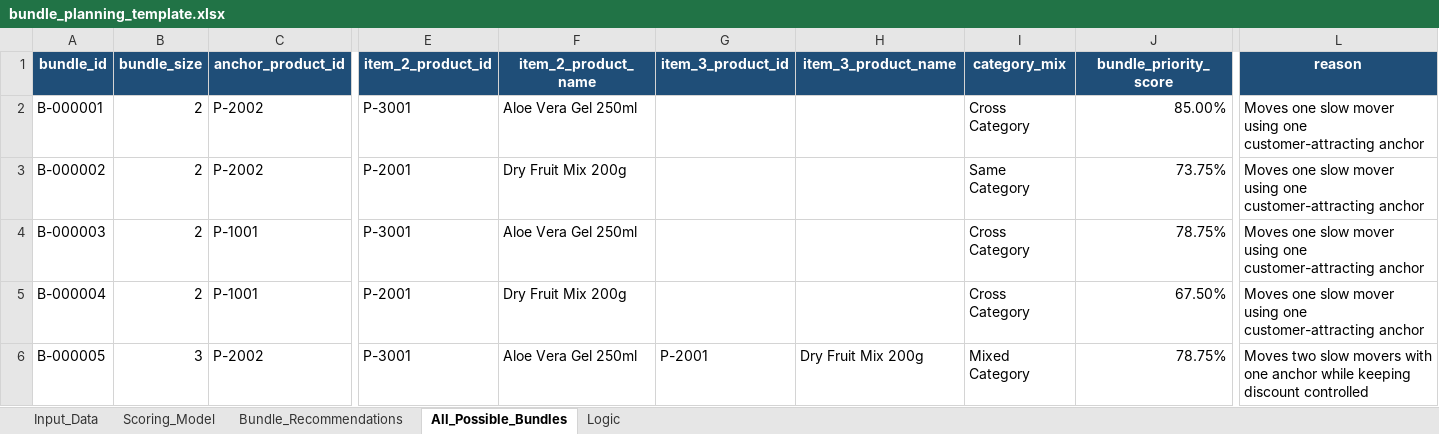
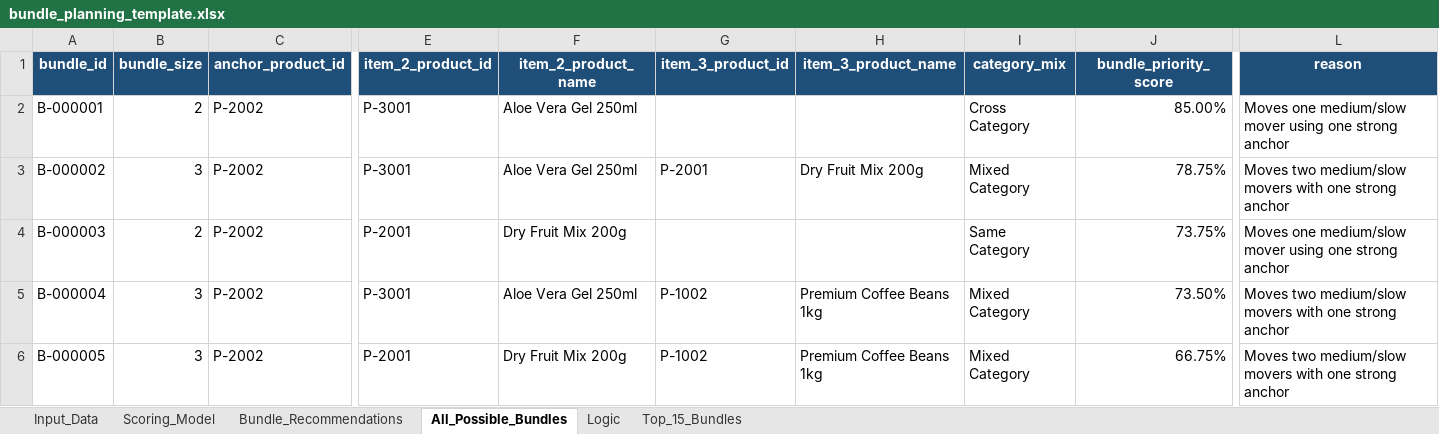
Before and after one commit to bassemmamdouh-crypto/bs, an Excel workbook: bundle_planning_template.xlsx, sheet All_Possible_Bundles, drawn as a sheet; only a part is shown, gaps mark what is left out; values as stored, in another font and other column widths than the file's, no borders; the diff covers the shown part only; the diff names each change by its address in the sheet, - before the commit and + after, or states it on an @@ line.

```diff
--- a/bundle_planning_template.xlsx (sheet All_Possible_Bundles)
+++ b/bundle_planning_template.xlsx (sheet All_Possible_Bundles)
+sheet tab: Top_15_Bundles
-L2 (reason): Moves one slow mover using one customer-attracting anchor
+L2 (reason): Moves one medium/slow mover using one strong anchor
-B3 (bundle_size): 2
+B3 (bundle_size): 3
-E3 (item_2_product_id): P-2001
+E3 (item_2_product_id): P-3001
-F3 (item_2_product_name): Dry Fruit Mix 200g
+F3 (item_2_product_name): Aloe Vera Gel 250ml
-G3 (item_3_product_id): (empty)
+G3 (item_3_product_id): P-2001
-H3 (item_3_product_name): (empty)
+H3 (item_3_product_name): Dry Fruit Mix 200g
-I3 (category_mix): Same Category
+I3 (category_mix): Mixed Category
-J3 (bundle_priority_score): 73.75%
+J3 (bundle_priority_score): 78.75%
-L3 (reason): Moves one slow mover using one customer-attracting anchor
+L3 (reason): Moves two medium/slow movers with one strong anchor
-C4:C5 (anchor_product_id): P-1001
+C4:C5 (anchor_product_id): P-2002
-E4 (item_2_product_id): P-3001
+E4 (item_2_product_id): P-2001
-F4 (item_2_product_name): Aloe Vera Gel 250ml
+F4 (item_2_product_name): Dry Fruit Mix 200g
-I4 (category_mix): Cross Category
+I4 (category_mix): Same Category
-J4 (bundle_priority_score): 78.75%
+J4 (bundle_priority_score): 73.75%
-L4 (reason): Moves one slow mover using one customer-attracting anchor
+L4 (reason): Moves one medium/slow mover using one strong anchor
-B5 (bundle_size): 2
+B5 (bundle_size): 3
-E5 (item_2_product_id): P-2001
+E5 (item_2_product_id): P-3001
-F5 (item_2_product_name): Dry Fruit Mix 200g
+F5 (item_2_product_name): Aloe Vera Gel 250ml
-G5 (item_3_product_id): (empty)
+G5 (item_3_product_id): P-1002
-H5 (item_3_product_name): (empty)
+H5 (item_3_product_name): Premium Coffee Beans 1kg
-I5 (category_mix): Cross Category
+I5 (category_mix): Mixed Category
-J5 (bundle_priority_score): 67.50%
+J5 (bundle_priority_score): 73.50%
-L5 (reason): Moves one slow mover using one customer-attracting anchor
+L5 (reason): Moves two medium/slow movers with one strong anchor
-E6 (item_2_product_id): P-3001
+E6 (item_2_product_id): P-2001
-F6 (item_2_product_name): Aloe Vera Gel 250ml
+F6 (item_2_product_name): Dry Fruit Mix 200g
-G6 (item_3_product_id): P-2001
+G6 (item_3_product_id): P-1002
-H6 (item_3_product_name): Dry Fruit Mix 200g
+H6 (item_3_product_name): Premium Coffee Beans 1kg
-J6 (bundle_priority_score): 78.75%
+J6 (bundle_priority_score): 66.75%
-L6 (reason): Moves two slow movers with one anchor while keeping discount controlled
+L6 (reason): Moves two medium/slow movers with one strong anchor
```
Also changed, not shown: 4 added rows and 11 edited cells elsewhere in this sheet, sheet Bundle_Recommendations, 2 other files.
